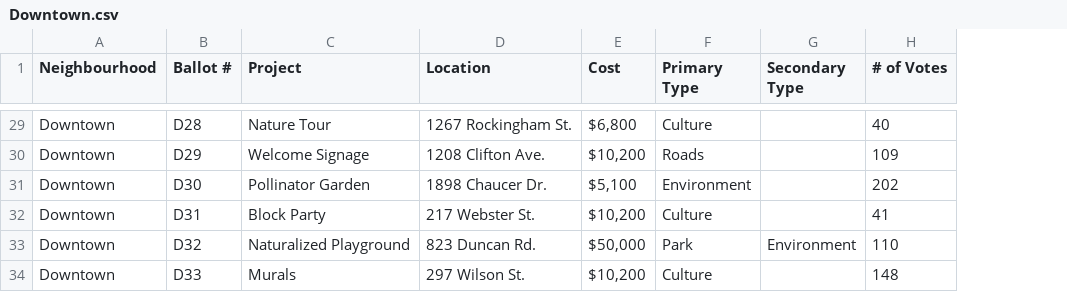
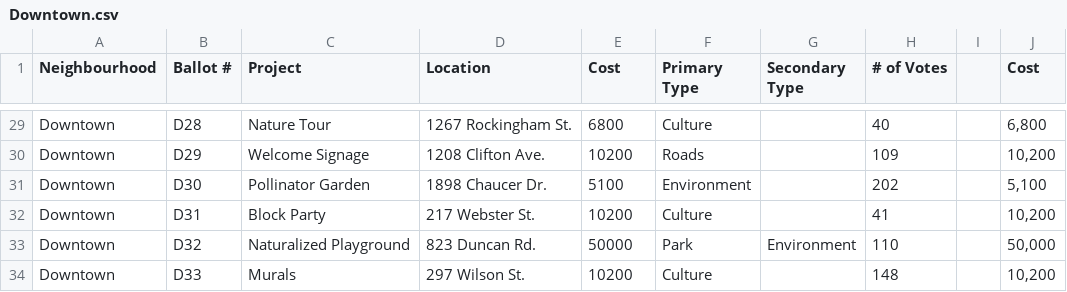
Before and after one commit to Sreelakshmi2513/Project, a CSV file: Downtown.csv, drawn as a sheet; only a part is shown, gaps mark what is left out; the diff covers the shown part only; the diff names each change by its address in the sheet, - before the commit and + after, or states it on an @@ line.

```diff
--- a/Downtown.csv
+++ b/Downtown.csv
+column I, empty
+column J (Cost), rows 29-34: 6,800 | 10,200 | 5,100 | 10,200 | 50,000 | 10,200
-E29 (Cost): $6,800
+E29 (Cost): 6800
-E30 (Cost): $10,200
+E30 (Cost): 10200
-E31 (Cost): $5,100
+E31 (Cost): 5100
-E32 (Cost): $10,200
+E32 (Cost): 10200
-E33 (Cost): $50,000
+E33 (Cost): 50000
-E34 (Cost): $10,200
+E34 (Cost): 10200
```
Also changed, not shown: 27 edited cells elsewhere in this file, East.csv, West.csv.
